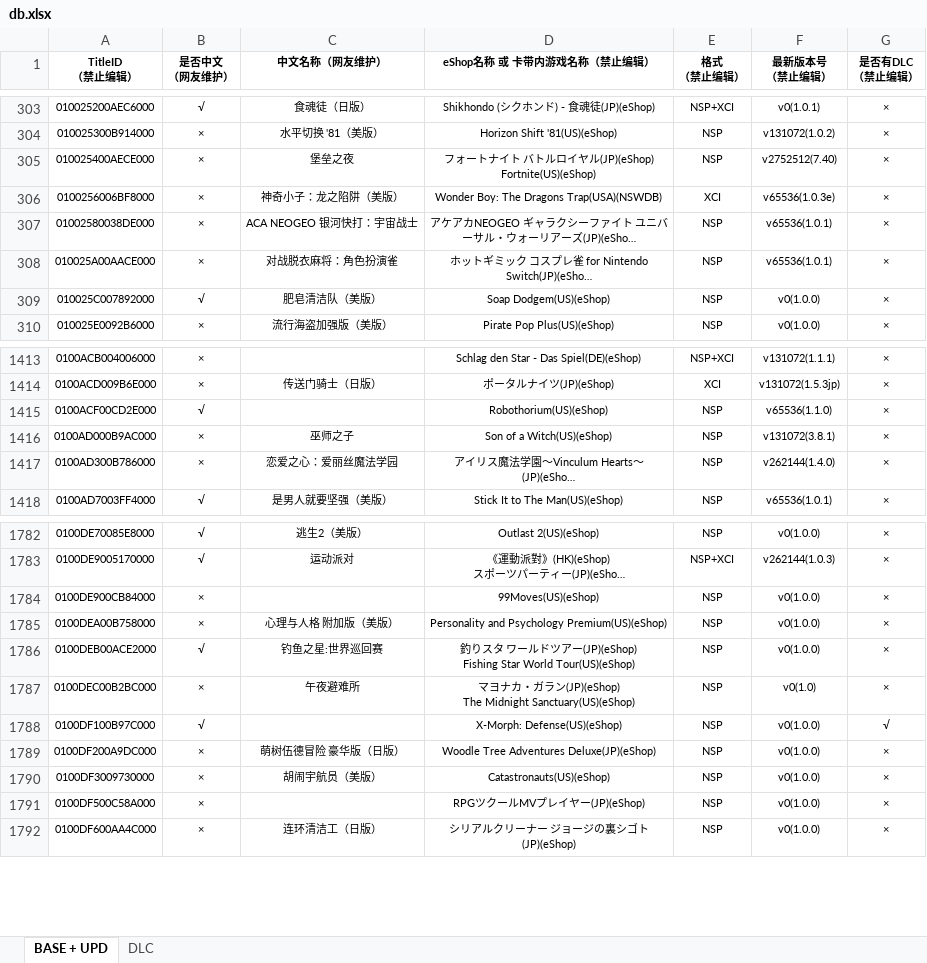
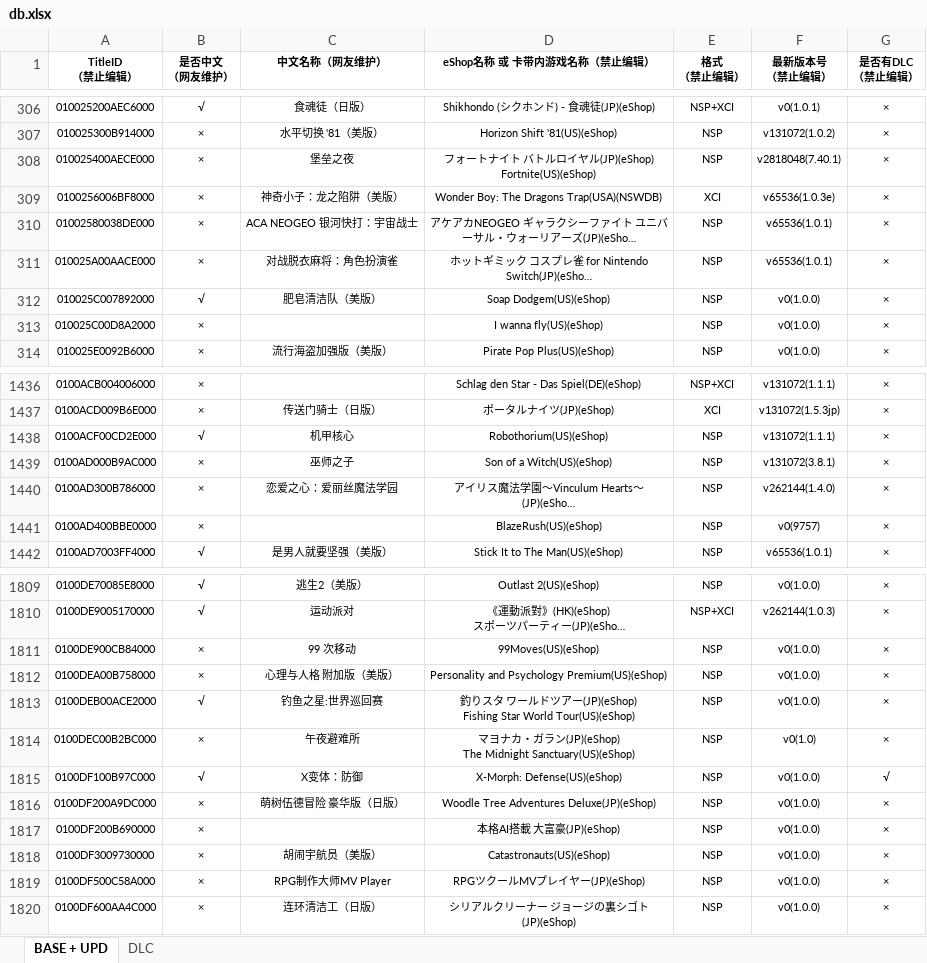
Before and after one commit to hy9902/ns, an Excel workbook: db.xlsx, sheet BASE + UPD, drawn as a sheet; only a part is shown, gaps mark what is left out; long unchanged cells end in …; values as stored, in another font and other column widths than the file's, no borders; addresses are those after the commit; the diff covers the shown part only; the diff names each change by its address in the sheet, - before the commit and + after, or states it on an @@ line.

```diff
--- a/db.xlsx (sheet BASE + UPD)
+++ b/db.xlsx (sheet BASE + UPD)
-F308 (最新版本号 （禁止编辑）): v2752512(7.40)
+F308 (最新版本号 （禁止编辑）): v2818048(7.40.1)
+row 313: 010025C00D8A2000 | × |  | I wanna fly(US)(eShop) | NSP | v0(1.0.0) | ×
-C1438 (中文名称（网友维护）): (empty)
+C1438 (中文名称（网友维护）): 机甲核心
-F1438 (最新版本号 （禁止编辑）): v65536(1.1.0)
+F1438 (最新版本号 （禁止编辑）): v131072(1.1.1)
+row 1441: 0100AD400BBE0000 | × |  | BlazeRush(US)(eShop) | NSP | v0(9757) | ×
-C1811 (中文名称（网友维护）): (empty)
+C1811 (中文名称（网友维护）): 99 次移动
-C1815 (中文名称（网友维护）): (empty)
+C1815 (中文名称（网友维护）): X变体：防御
+row 1817: 0100DF200B690000 | × |  | 本格AI搭載 大富豪(JP)(eShop) | NSP | v0(1.0.0) | ×
-C1819 (中文名称（网友维护）): (empty)
+C1819 (中文名称（网友维护）): RPG制作大师MV Player
```
Also changed, not shown: 29 added rows, 2 removed rows and 182 edited cells elsewhere in this sheet, sheet DLC.
